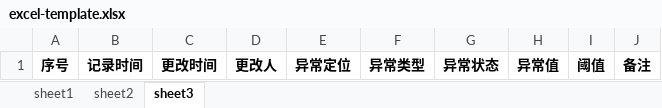
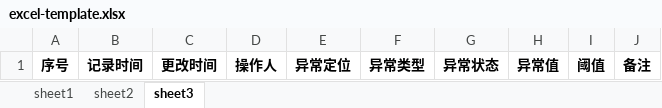
Before and after one commit to luck-1/XSupport, an Excel workbook: back/src/main/resources/excel/excel-template.xlsx, sheet sheet3, drawn as a sheet; values as stored, in another font and other column widths than the file's, no borders; the diff names each change by its address in the sheet, - before the commit and + after, or states it on an @@ line.

```diff
--- a/back/src/main/resources/excel/excel-template.xlsx (sheet sheet3)
+++ b/back/src/main/resources/excel/excel-template.xlsx (sheet sheet3)
-D1: 更改人
+D1: 操作人
```
Also changed, not shown: 26 other files.
